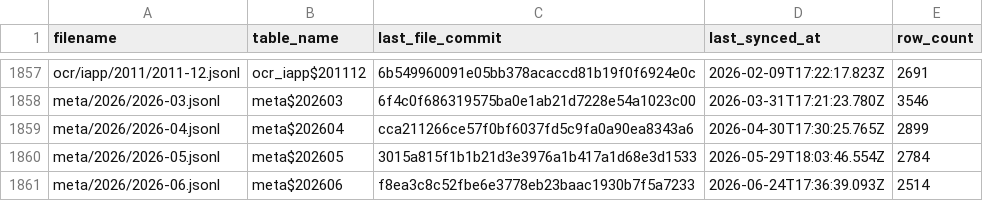
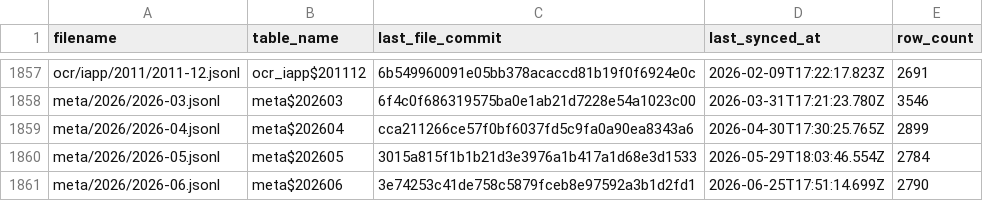
Before and after one commit to dtinth/openlawdata-bigquery, a CSV file: state.csv, drawn as a sheet; only a part is shown, gaps mark what is left out.

Commit message:
Update state.csv

```diff
--- a/state.csv
+++ b/state.csv
@@ -1860,2 +1860,2 @@ meta/2026/2026-04.jsonl,meta$202604,cca211266ce57f0bf6037fd5c9fa0a90ea8343a6,202
 meta/2026/2026-05.jsonl,meta$202605,3015a815f1b1b21d3e3976a1b417a1d68e3d1533,2026-05-29T18:03:46.554Z,2784
-meta/2026/2026-06.jsonl,meta$202606,f8ea3c8c52fbe6e3778eb23baac1930b7f5a7233,2026-06-24T17:36:39.093Z,2514
+meta/2026/2026-06.jsonl,meta$202606,3e74253c41de758c5879fceb8e97592a3b1d2fd1,2026-06-25T17:51:14.699Z,2790
```
